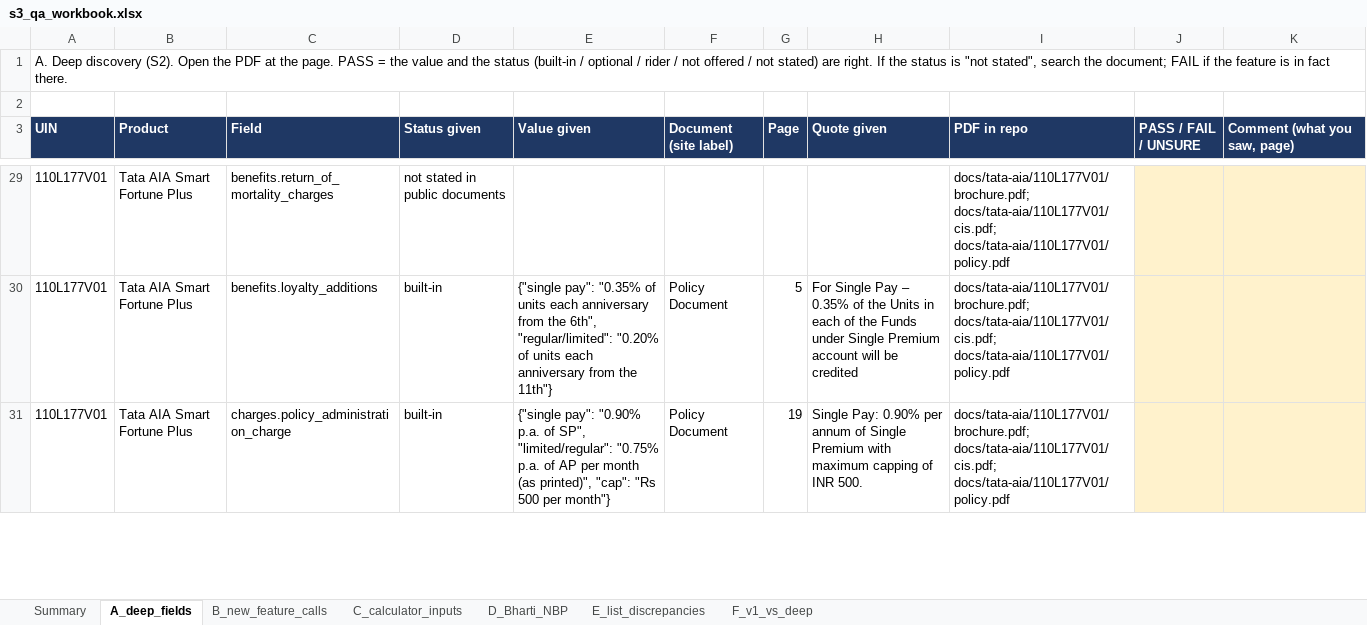
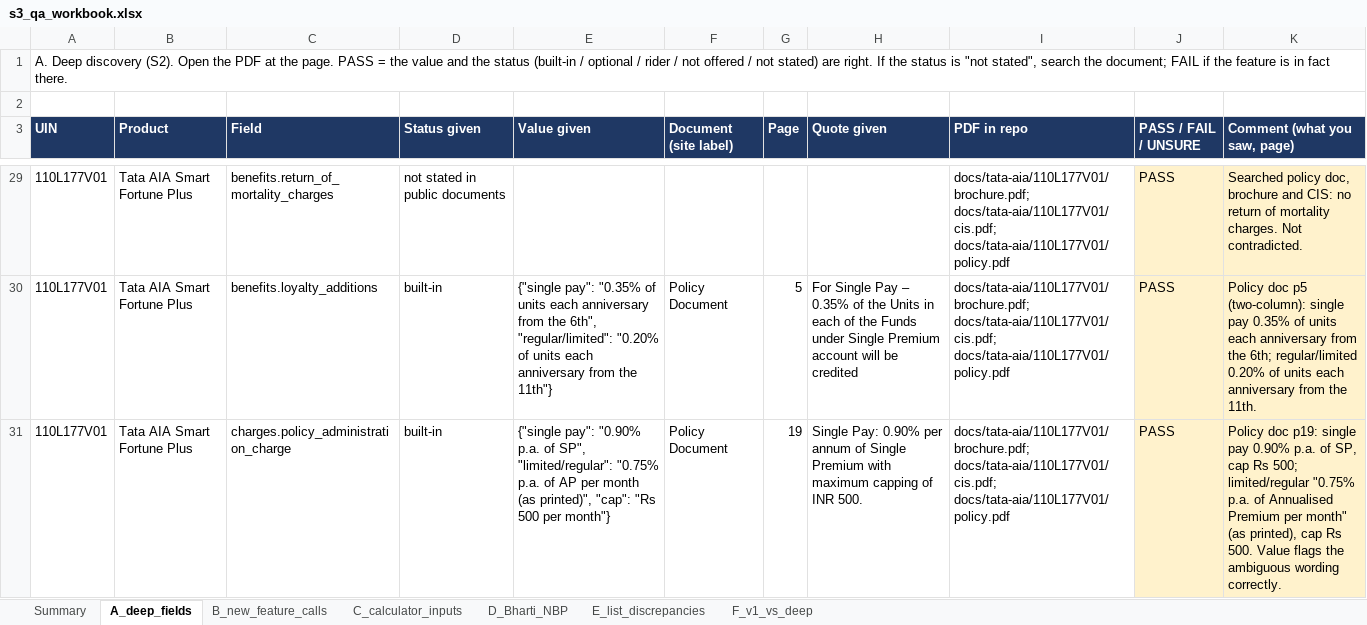
Before and after one commit to ahen-can/li-product-docs, an Excel workbook: qa/s3/s3_qa_workbook.xlsx, sheet A_deep_fields, drawn as a sheet; only a part is shown, gaps mark what is left out; values as stored, in another font and other column widths than the file's, no borders; the diff covers the shown part only; the diff names each change by its address in the sheet, - before the commit and + after, or states it on an @@ line.

```diff
--- a/qa/s3/s3_qa_workbook.xlsx (sheet A_deep_fields)
+++ b/qa/s3/s3_qa_workbook.xlsx (sheet A_deep_fields)
-J29:J31 (PASS / FAIL / UNSURE): (empty)
+J29:J31 (PASS / FAIL / UNSURE): PASS
-K29 (Comment (what you saw, page)): (empty)
+K29 (Comment (what you saw, page)): Searched policy doc, brochure and CIS: no return of mortality charges. Not contradicted.
-K30 (Comment (what you saw, page)): (empty)
+K30 (Comment (what you saw, page)): Policy doc p5 (two-column): single pay 0.35% of units each anniversary from the 6th; regular/limited 0.20% of units each anniversary from the 11th.
-K31 (Comment (what you saw, page)): (empty)
+K31 (Comment (what you saw, page)): Policy doc p19: single pay 0.90% p.a. of SP, cap Rs 500; limited/regular "0.75% p.a. of Annualised Premium per month" (as printed), cap Rs 500. Value flags the ambiguous wording correctly.
```
Also changed, not shown: other rows of this sheet, sheet B_new_feature_calls, sheet C_calculator_inputs, sheet F_v1_vs_deep, sheet E_list_discrepancies, sheet D_Bharti_NBP, sheet Summary, 1 other file.
